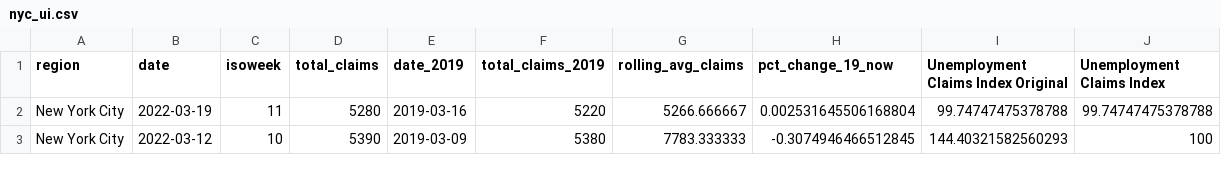
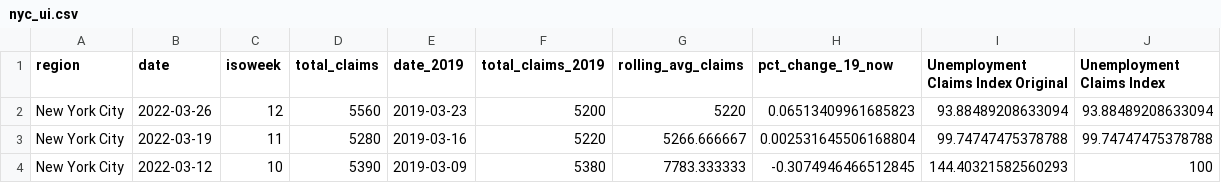
Before and after one commit to Dotdash-Data-Journalism/2020_2022_INV_ny1_covid_recovery_index, a CSV file: data/nyc_ui.csv, drawn as a sheet; only a part is shown.

```diff
--- a/data/nyc_ui.csv
+++ b/data/nyc_ui.csv
@@ -1,2 +1,3 @@
 region,date,isoweek,total_claims,date_2019,total_claims_2019,rolling_avg_claims,pct_change_19_now,Unemployment Claims Index Original,Unemployment Claims Index
+New York City,2022-03-26,12,5560,2019-03-23,5200,5220,0.06513409961685823,93.88489208633094,93.88489208633094
 New York City,2022-03-19,11,5280,2019-03-16,5220,5266.666667,0.002531645506168804,99.74747475378788,99.74747475378788
```
Also changed, not shown: data/nyc_covid19_hospitalizations.csv, data/opentable.csv, 5 other files.
